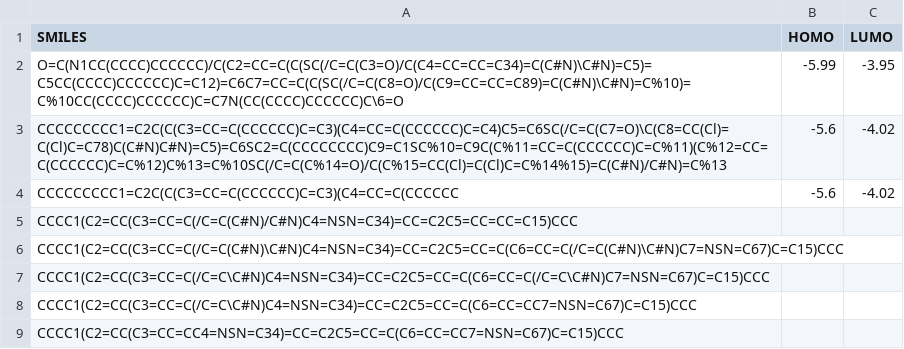
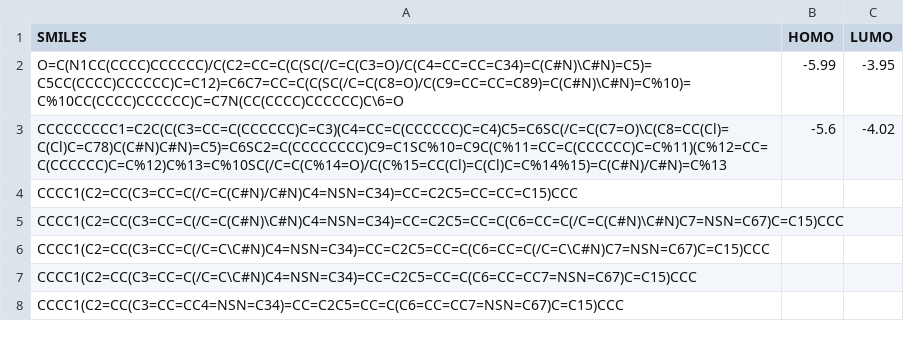
Before and after one commit to quocdat32461997/ggpm, a CSV file: data/chem_data/real_data.csv, drawn as a sheet; only a part is shown; the diff names each change by its address in the sheet, - before the commit and + after, or states it on an @@ line.

```diff
--- a/data/chem_data/real_data.csv
+++ b/data/chem_data/real_data.csv
-row 4: CCCCCCCCC1=C2C(C(C3=CC=C(CCCCCC)C=C3)(C4=CC=C(CCCCCC | -5.6 | -4.02
```
Also changed, not shown: data/chem_data/cleaned_data.csv, 5 other files.
